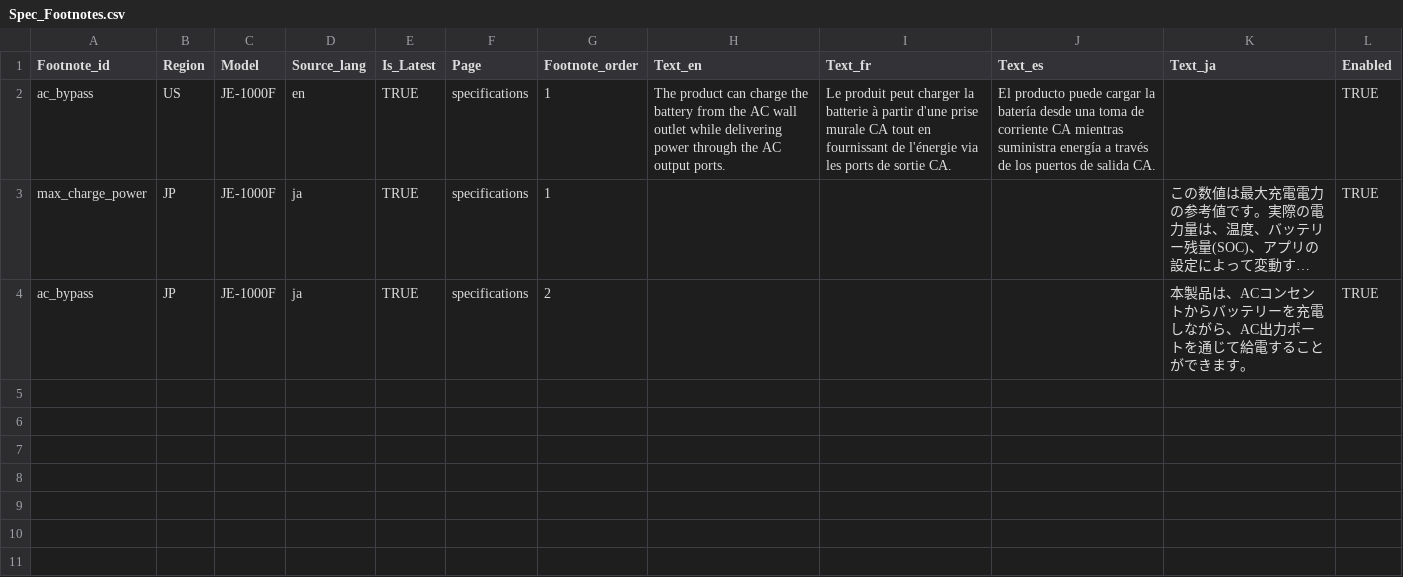
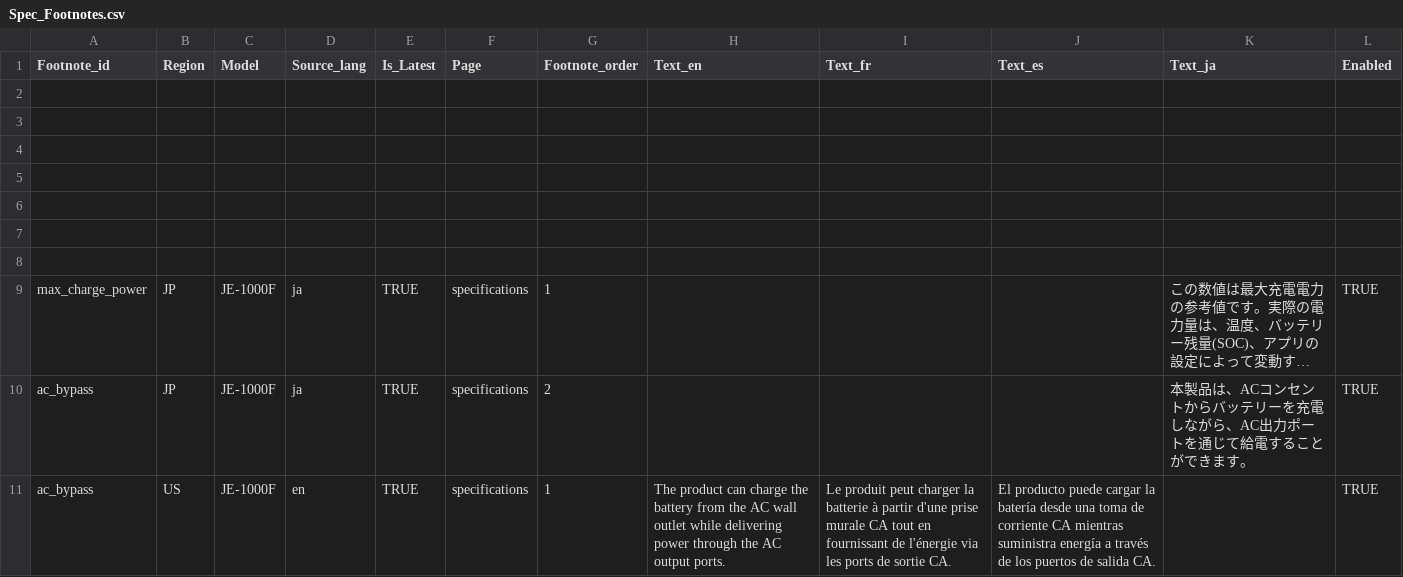
Before and after one commit to Bingboom/auto-manual, a CSV file: data/phase2/Spec_Footnotes.csv, drawn as a sheet; long unchanged cells end in …; the diff names each change by its address in the sheet, - before the commit and + after, or states it on an @@ line.

```diff
--- a/data/phase2/Spec_Footnotes.csv
+++ b/data/phase2/Spec_Footnotes.csv
-row 2: ac_bypass | US | JE-1000F | en | TRUE | specifications | 1 | The product can charge the battery from the AC wall outlet while delivering power through the AC output ports. | Le produit peut charger la batterie à partir d'une prise murale CA tout en fournissant de l'énergie via les ports de sortie CA. | El producto puede cargar la batería desde una toma de corriente CA mientras suministra energía a través de los puertos de salida CA. |  | TRUE
+row 2: (empty)
+row 3: (empty)
+row 4: (empty)
+row 5: (empty)
+row 6: (empty)
+row 7: (empty)
+row 8: (empty)
+row 11: ac_bypass | US | JE-1000F | en | TRUE | specifications | 1 | The product can charge the battery from the AC wall outlet while delivering power through the AC output ports. | Le produit peut charger la batterie à partir d'une prise murale CA tout en fournissant de l'énergie via les ports de sortie CA. | El producto puede cargar la batería desde una toma de corriente CA mientras suministra energía a través de los puertos de salida CA. |  | TRUE
```
Also changed, not shown: data/phase2/Spec_Notes.csv, data/phase2/spec_titles.csv, 30 other files.
